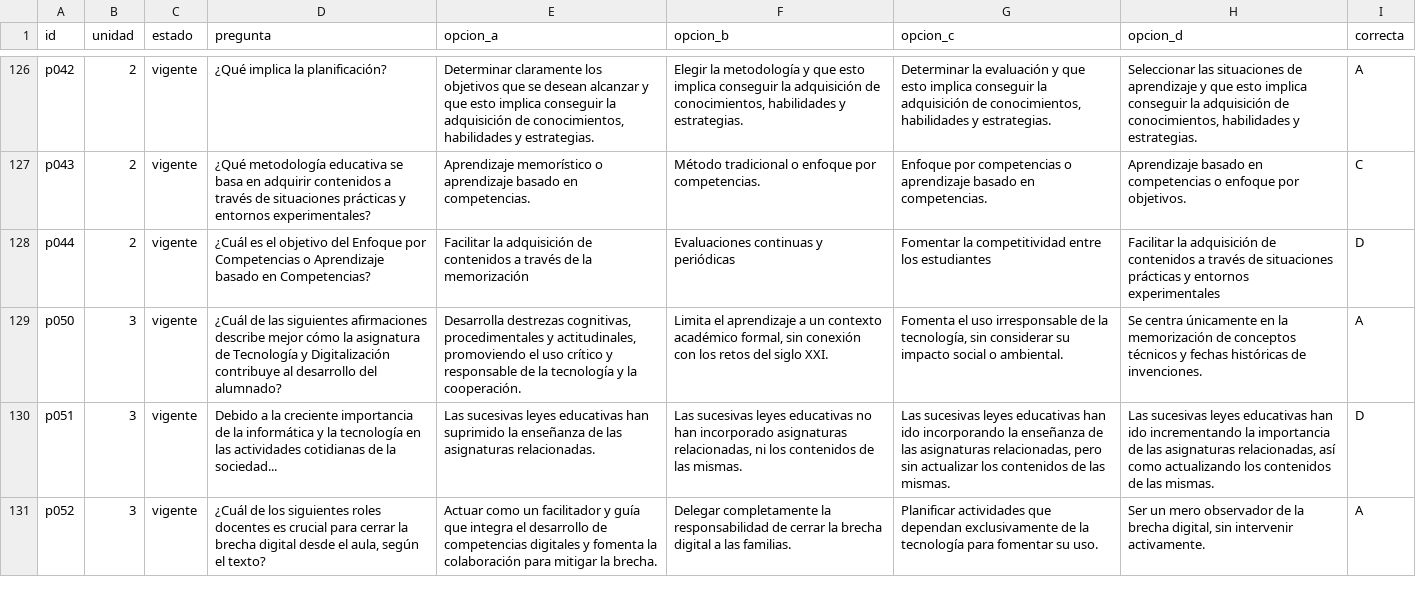
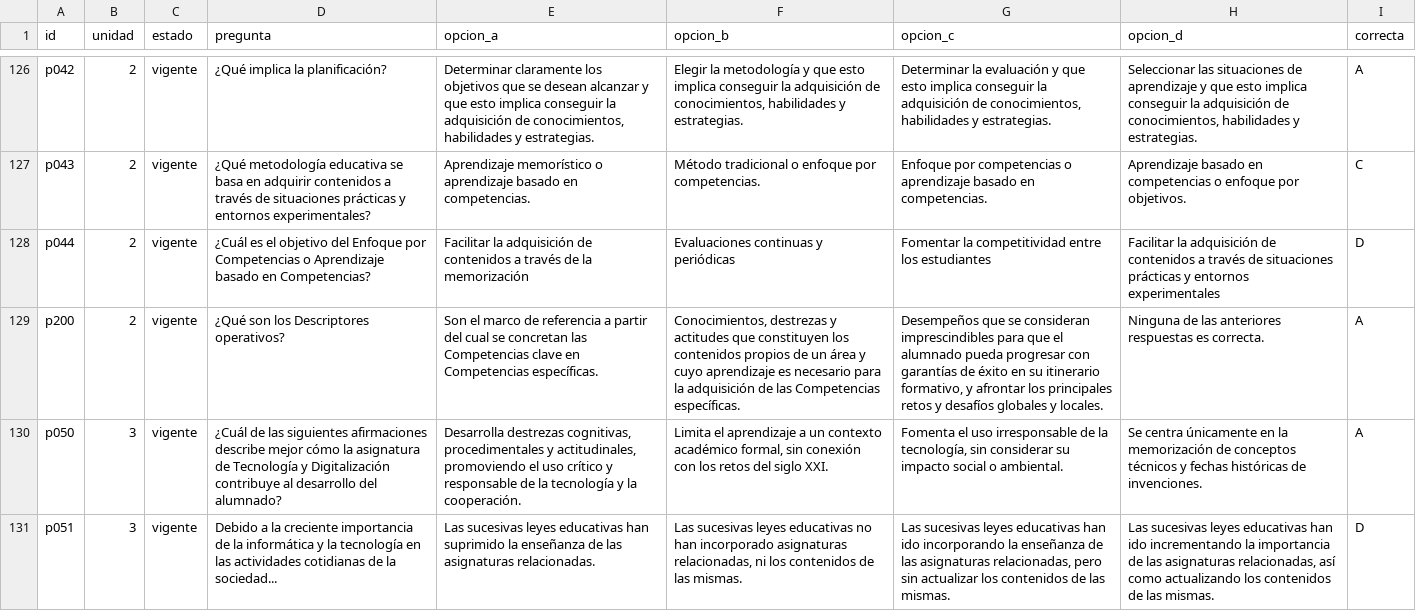
Before and after one commit to frange87php/viu-preguntas, a CSV file: 77.csv, drawn as a sheet; only a part is shown, gaps mark what is left out; the shorter side is filled out with more unchanged rows.

Commit message:
Add files via upload

```diff
--- a/77.csv
+++ b/77.csv
@@ -128,2 +128,3 @@ p043;2;vigente;¿Qué metodología educativa se basa en adquirir contenidos a tr
 p044;2;vigente;¿Cuál es el objetivo del Enfoque por Competencias o Aprendizaje basado en Competencias?;Facilitar la adquisición de contenidos a través de la memorización;Evaluaciones continuas y periódicas;Fomentar la competitividad entre los estudiantes;Facilitar la adquisición de contenidos a través de situaciones prácticas y entornos experimentales;D
+p200;2;vigente;¿Qué son los Descriptores operativos?;Son el marco de referencia a partir del cual se concretan las Competencias clave en Competencias específicas.;Conocimientos, destrezas y actitudes que constituyen los contenidos propios de un área y cuyo aprendizaje es necesario para la adquisición de las Competencias específicas.;Desempeños que se consideran imprescindibles para que el alumnado pueda progresar con garantías de éxito en su itinerario formativo, y afrontar los principales retos y desafíos globales y locales.;Ninguna de las anteriores respuestas es correcta.;A
 p050;3;vigente;¿Cuál de las siguientes afirmaciones describe mejor cómo la asignatura de Tecnología y Digitalización contribuye al desarrollo del alumnado?;Desarrolla destrezas cognitivas, procedimentales y actitudinales, promoviendo el uso crítico y responsable de la tecnología y la cooperación.;Limita el aprendizaje a un contexto académico formal, sin conexión con los retos del siglo XXI.;Fomenta el uso irresponsable de la tecnología, sin considerar su impacto social o ambiental.;Se centra únicamente en la memorización de conceptos técnicos y fechas históricas de invenciones.;A
```
